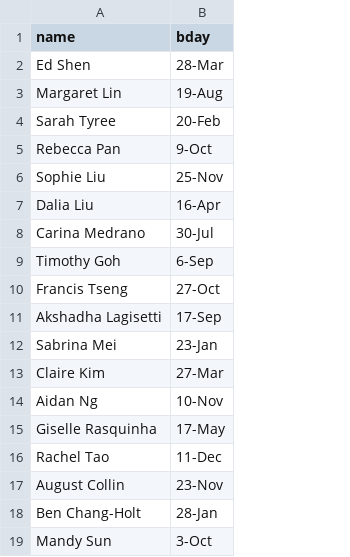
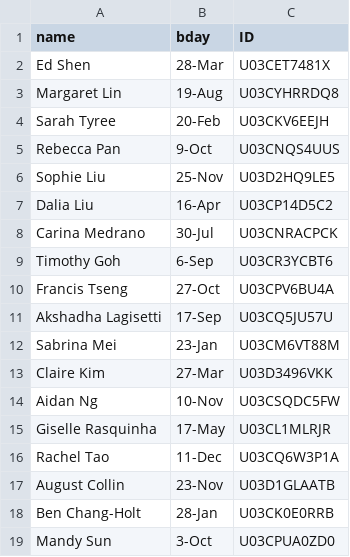
Before and after one commit to edjshen/tacobot, a CSV file: board bday.csv, drawn as a sheet; the diff names each change by its address in the sheet, - before the commit and + after, or states it on an @@ line.

Commit message:
Update board bday.csv

```diff
--- a/board bday.csv
+++ b/board bday.csv
+column C (ID), rows 2-19: U03CET7481X | U03CYHRRDQ8 | U03CKV6EEJH | U03CNQS4UUS | U03D2HQ9LE5 | U03CP14D5C2 | U03CNRACPCK | U03CR3YCBT6 | U03CPV6BU4A | U03CQ5JU57U | U03CM6VT88M | U03D3496VKK | U03CSQDC5FW | U03CL1MLRJR | U03CQ6W3P1A | U03D1GLAATB | U03CK0E0RRB | U03CPUA0ZD0
```
